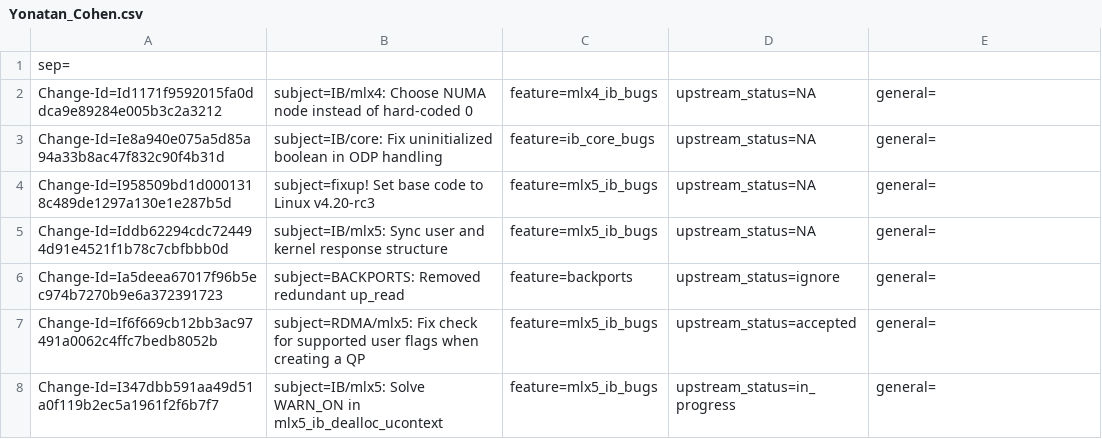
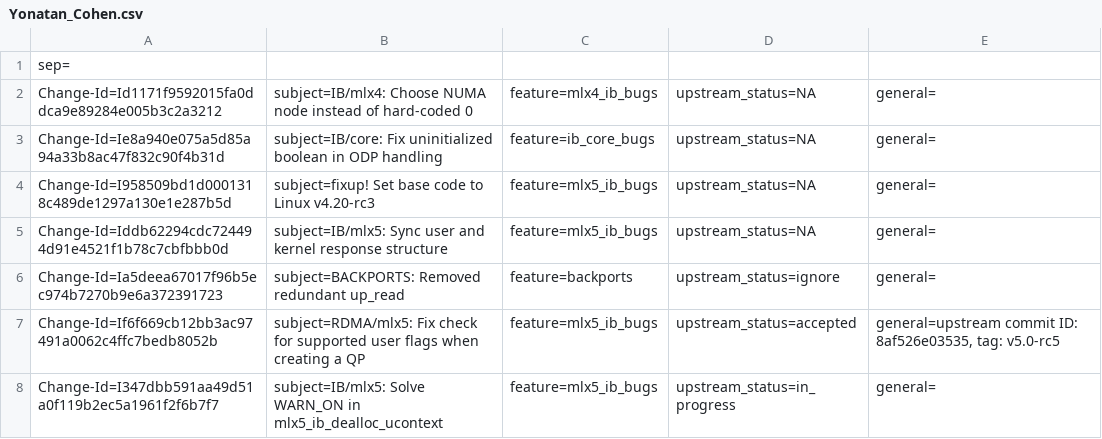
Before and after one commit to Shun-Hao/mlnx-ofa_kernel-4.6-1.0.1.1-rhel7.3, a CSV file: metadata/Yonatan_Cohen.csv, drawn as a sheet.

```diff
--- a/metadata/Yonatan_Cohen.csv
+++ b/metadata/Yonatan_Cohen.csv
@@ -6,3 +6,3 @@ Change-Id=Iddb62294cdc724494d91e4521f1b78c7cbfbbb0d; subject=IB/mlx5: Sync user
 Change-Id=Ia5deea67017f96b5ec974b7270b9e6a372391723; subject=BACKPORTS: Removed redundant up_read; feature=backports; upstream_status=ignore; general=;
-Change-Id=If6f669cb12bb3ac97491a0062c4ffc7bedb8052b; subject=RDMA/mlx5: Fix check for supported user flags when creating a QP; feature=mlx5_ib_bugs; upstream_status=accepted; general=;
+Change-Id=If6f669cb12bb3ac97491a0062c4ffc7bedb8052b; subject=RDMA/mlx5: Fix check for supported user flags when creating a QP; feature=mlx5_ib_bugs; upstream_status=accepted; general=upstream commit ID: 8af526e03535, tag: v5.0-rc5;
 Change-Id=I347dbb591aa49d51a0f119b2ec5a1961f2f6b7f7; subject=IB/mlx5: Solve WARN_ON in mlx5_ib_dealloc_ucontext; feature=mlx5_ib_bugs; upstream_status=in_progress; general=;
```
Also changed, not shown: metadata/Alaa_Hleihel.csv, metadata/Guy_Levi.csv.
